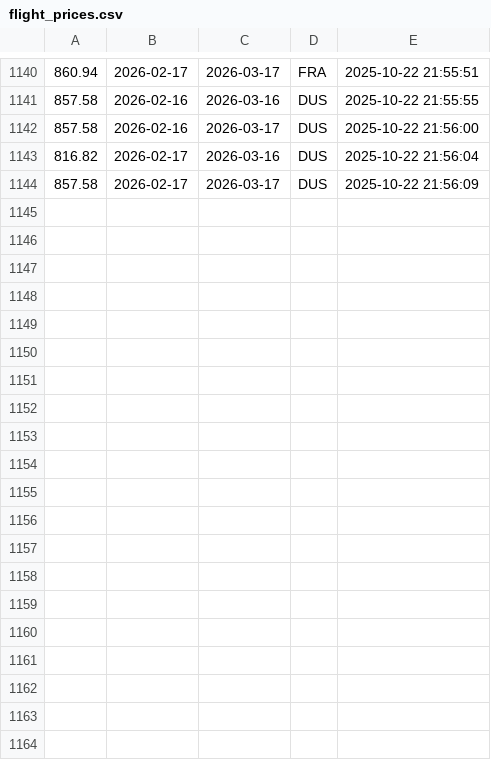
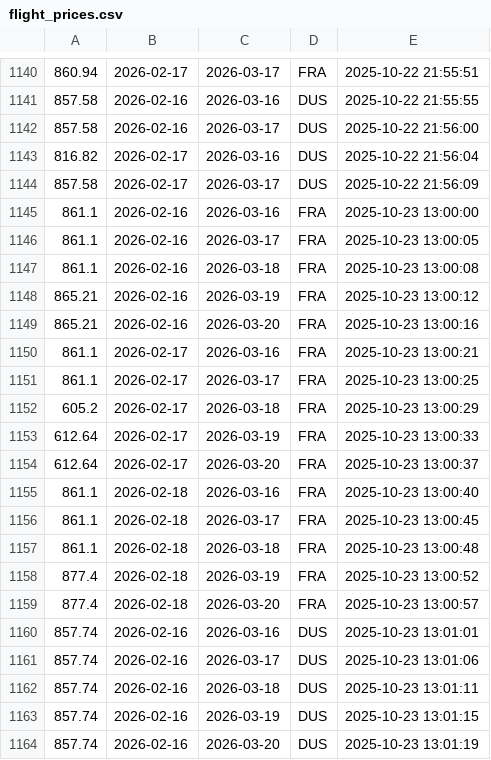
Before and after one commit to khaibom/Flight-Price-Tracker, a CSV file: flight_prices.csv, drawn as a sheet; only a part is shown, gaps mark what is left out; the diff covers the shown part only.

Commit message:
update data

```diff
--- a/flight_prices.csv
+++ b/flight_prices.csv
@@ -1144 +1144,21 @@
 857.58,2026-02-17,2026-03-17,DUS,2025-10-22 21:56:09
+861.1,2026-02-16,2026-03-16,FRA,2025-10-23 13:00:00
+861.1,2026-02-16,2026-03-17,FRA,2025-10-23 13:00:05
+861.1,2026-02-16,2026-03-18,FRA,2025-10-23 13:00:08
+865.21,2026-02-16,2026-03-19,FRA,2025-10-23 13:00:12
+865.21,2026-02-16,2026-03-20,FRA,2025-10-23 13:00:16
+861.1,2026-02-17,2026-03-16,FRA,2025-10-23 13:00:21
+861.1,2026-02-17,2026-03-17,FRA,2025-10-23 13:00:25
+605.2,2026-02-17,2026-03-18,FRA,2025-10-23 13:00:29
+612.64,2026-02-17,2026-03-19,FRA,2025-10-23 13:00:33
+612.64,2026-02-17,2026-03-20,FRA,2025-10-23 13:00:37
+861.1,2026-02-18,2026-03-16,FRA,2025-10-23 13:00:40
+861.1,2026-02-18,2026-03-17,FRA,2025-10-23 13:00:45
+861.1,2026-02-18,2026-03-18,FRA,2025-10-23 13:00:48
+877.4,2026-02-18,2026-03-19,FRA,2025-10-23 13:00:52
+877.4,2026-02-18,2026-03-20,FRA,2025-10-23 13:00:57
+857.74,2026-02-16,2026-03-16,DUS,2025-10-23 13:01:01
+857.74,2026-02-16,2026-03-17,DUS,2025-10-23 13:01:06
+857.74,2026-02-16,2026-03-18,DUS,2025-10-23 13:01:11
+857.74,2026-02-16,2026-03-19,DUS,2025-10-23 13:01:15
+857.74,2026-02-16,2026-03-20,DUS,2025-10-23 13:01:19
```
Also changed, not shown: 10 added rows elsewhere in this file.
